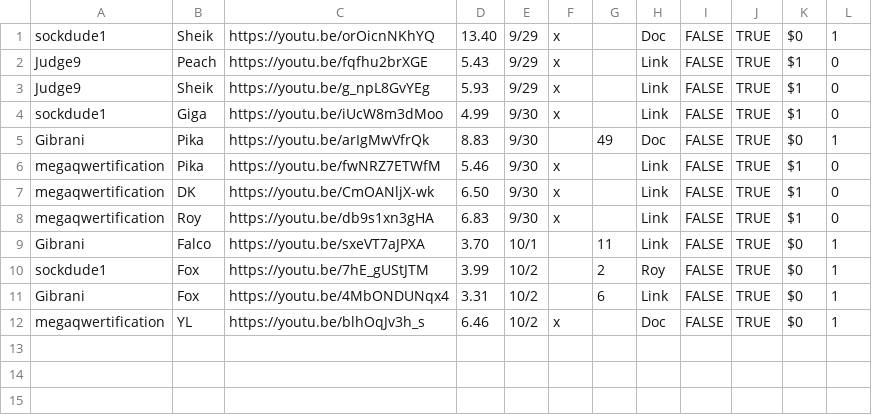
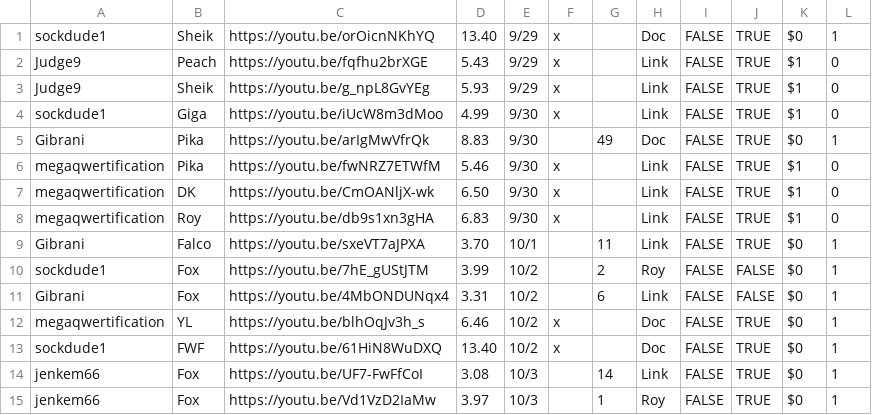
Before and after one commit to gainge/tas-matrix-marathon, a CSV file: res/data/link.csv, drawn as a sheet.

Commit message:
add very cool great runs

```diff
--- a/res/data/link.csv
+++ b/res/data/link.csv
@@ -9,4 +9,7 @@ megaqwertification	Roy	https://youtu.be/db9s1xn3gHA	6.83	9/30	x		Link	FALSE	TRUE
 Gibrani	Falco	https://youtu.be/sxeVT7aJPXA	3.70	10/1		11	Link	FALSE	TRUE	$0	1
-sockdude1	Fox	https://youtu.be/7hE_gUStJTM	3.99	10/2		2	Roy	FALSE	TRUE	$0	1
-Gibrani	Fox	https://youtu.be/4MbONDUNqx4	3.31	10/2		6	Link	FALSE	TRUE	$0	1
+sockdude1	Fox	https://youtu.be/7hE_gUStJTM	3.99	10/2		2	Roy	FALSE	FALSE	$0	1
+Gibrani	Fox	https://youtu.be/4MbONDUNqx4	3.31	10/2		6	Link	FALSE	FALSE	$0	1
 megaqwertification	YL	https://youtu.be/blhOqJv3h_s	6.46	10/2	x		Doc	FALSE	TRUE	$0	1
+sockdude1	FWF	https://youtu.be/61HiN8WuDXQ	13.40	10/2	x		Doc	FALSE	TRUE	$0	1
+jenkem66	Fox	https://youtu.be/UF7-FwFfCoI	3.08	10/3		14	Link	FALSE	TRUE	$0	1
+jenkem66	Fox	https://youtu.be/Vd1VzD2IaMw	3.97	10/3		1	Roy	FALSE	TRUE	$0	1
```
